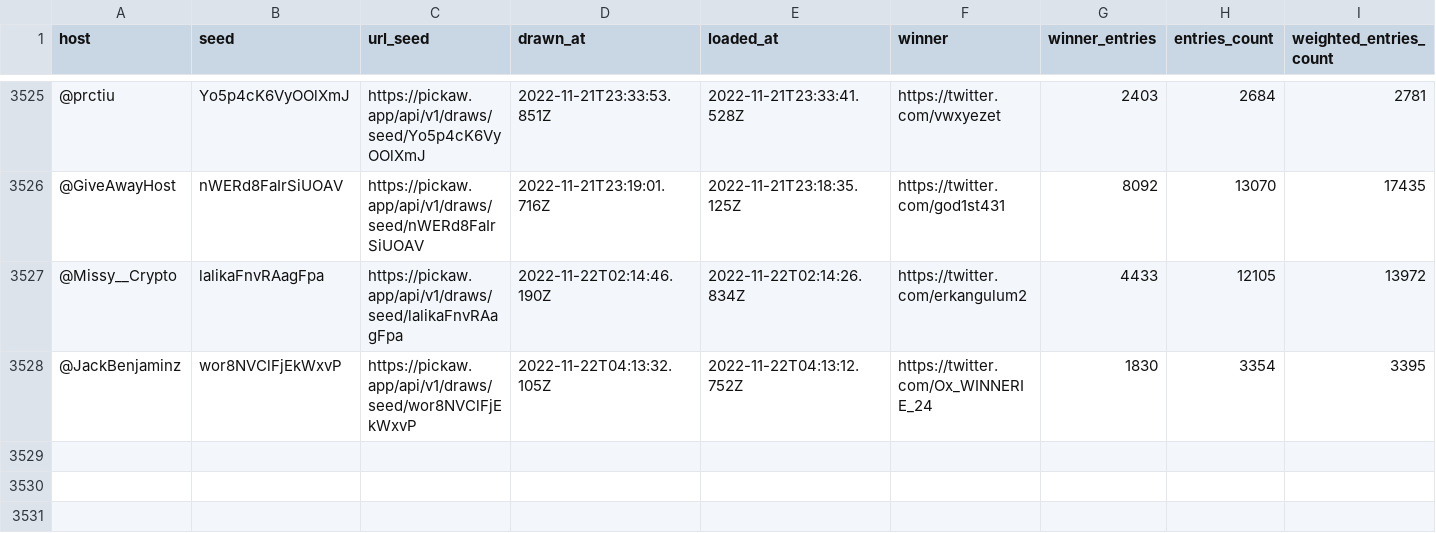
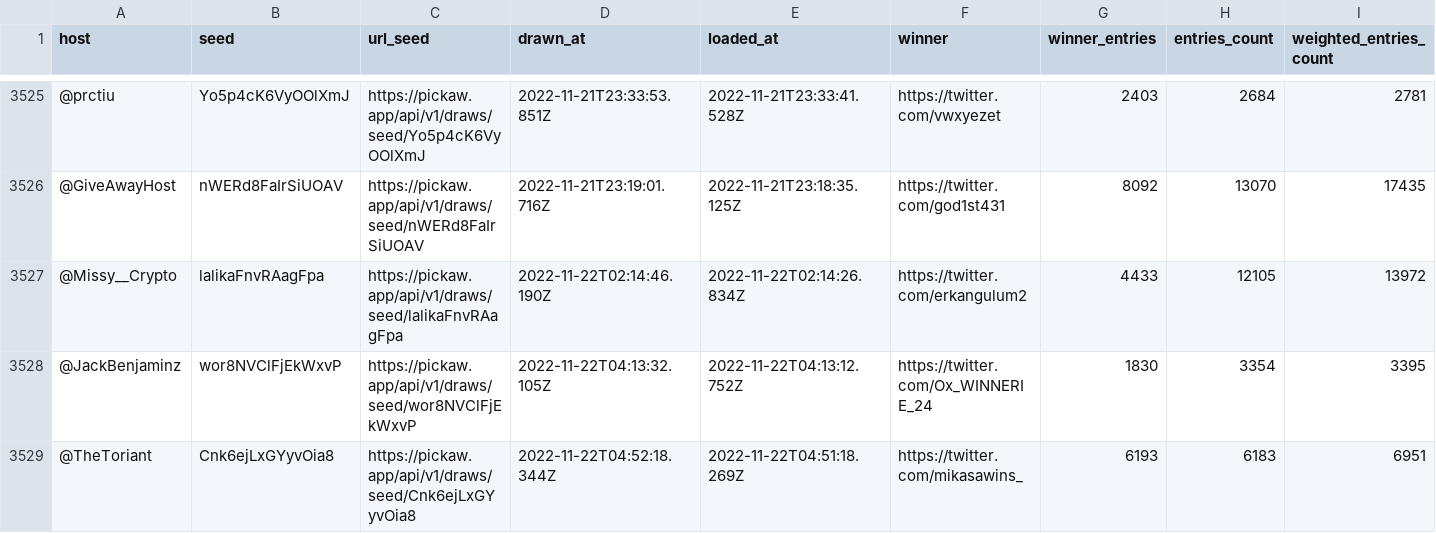
Before and after one commit to ilham-mukti/pickaw_analysis, a CSV file: list_pickaw_contest.csv, drawn as a sheet; only a part is shown, gaps mark what is left out; rows hold the shown columns only; the diff names each change by its address in the sheet, - before the commit and + after, or states it on an @@ line.

```diff
--- a/list_pickaw_contest.csv
+++ b/list_pickaw_contest.csv
+row 3529: @TheToriant | Cnk6ejLxGYyvOia8 | https://pickaw.app/api/v1/draws/seed/Cnk6ejLxGYyvOia8 | 2022-11-22T04:52:18.344Z | 2022-11-22T04:51:18.269Z | https://twitter.com/mikasawins_ | 6193 | 6183 | 6951
```
Also changed, not shown: 2 other files.
